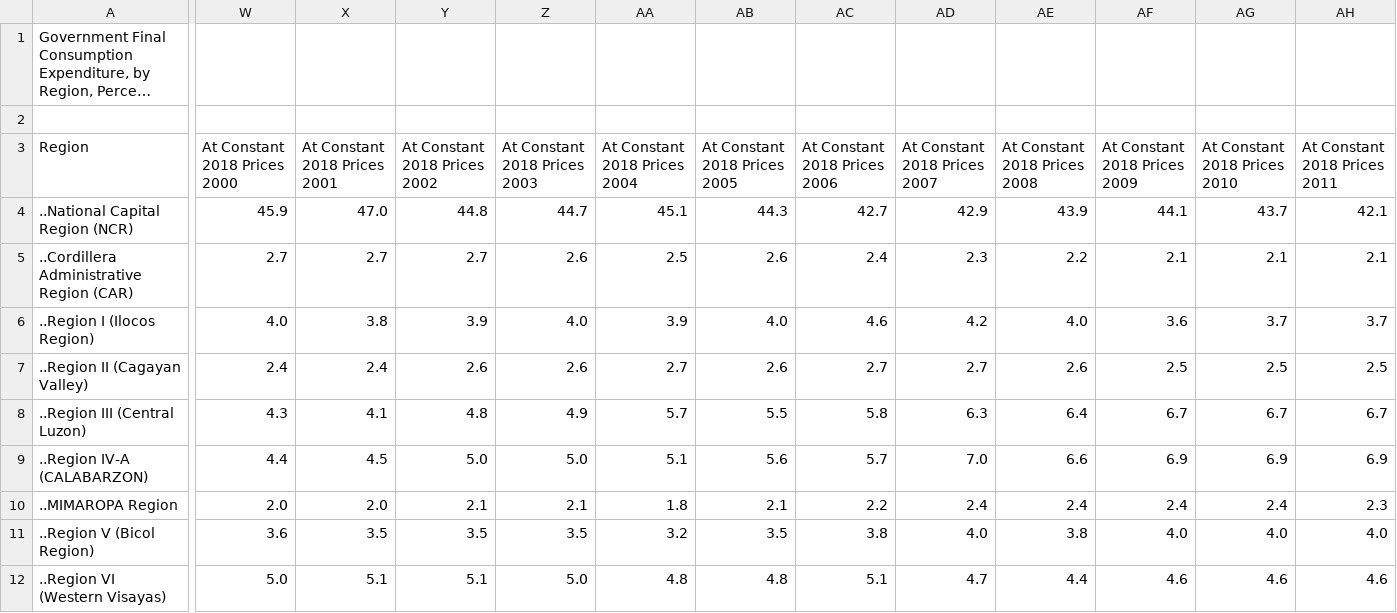
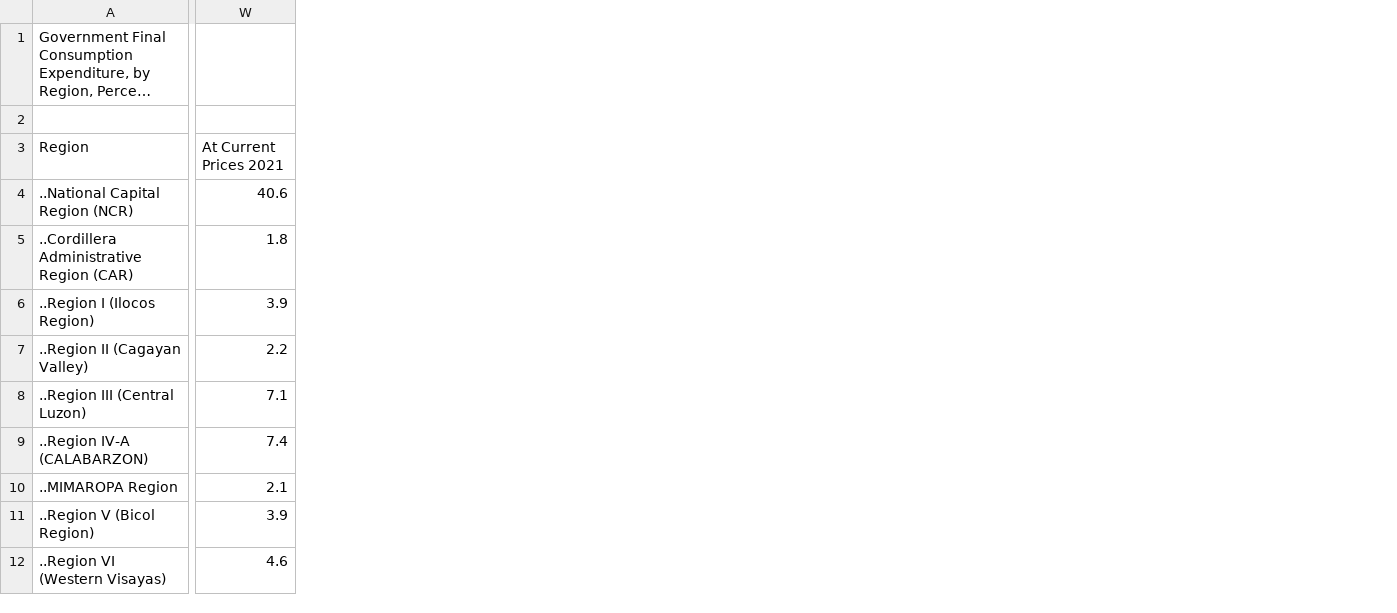
Before and after one commit to francheska-vicente/datapre-project, a CSV file: data/Government Final Consumption Expenditure, by Region, Percent Share.csv, drawn as a sheet; only a part is shown, gaps mark what is left out; long unchanged cells end in …; removed rows and columns are numbered as before the commit, all else as after; the diff covers the shown part only; the diff names each change by its address in the sheet, - before the commit and + after, or states it on an @@ line.

```diff
--- a/data/Government Final Consumption Expenditure, by Region, Percent Share.csv
+++ b/data/Government Final Consumption Expenditure, by Region, Percent Share.csv
-column W (At Constant 2018 Prices 2000), rows 4-12: 45.9 | 2.7 | 4.0 | 2.4 | 4.3 | 4.4 | 2.0 | 3.6 | 5.0
-column X (At Constant 2018 Prices 2001), rows 4-12: 47.0 | 2.7 | 3.8 | 2.4 | 4.1 | 4.5 | 2.0 | 3.5 | 5.1
-column Y (At Constant 2018 Prices 2002), rows 4-12: 44.8 | 2.7 | 3.9 | 2.6 | 4.8 | 5.0 | 2.1 | 3.5 | 5.1
-column AA (At Constant 2018 Prices 2004), rows 4-12: 45.1 | 2.5 | 3.9 | 2.7 | 5.7 | 5.1 | 1.8 | 3.2 | 4.8
-column AB (At Constant 2018 Prices 2005), rows 4-12: 44.3 | 2.6 | 4.0 | 2.6 | 5.5 | 5.6 | 2.1 | 3.5 | 4.8
-column AC (At Constant 2018 Prices 2006), rows 4-12: 42.7 | 2.4 | 4.6 | 2.7 | 5.8 | 5.7 | 2.2 | 3.8 | 5.1
-column AD (At Constant 2018 Prices 2007), rows 4-12: 42.9 | 2.3 | 4.2 | 2.7 | 6.3 | 7.0 | 2.4 | 4.0 | 4.7
-column AE (At Constant 2018 Prices 2008), rows 4-12: 43.9 | 2.2 | 4.0 | 2.6 | 6.4 | 6.6 | 2.4 | 3.8 | 4.4
-column AF (At Constant 2018 Prices 2009), rows 4-12: 44.1 | 2.1 | 3.6 | 2.5 | 6.7 | 6.9 | 2.4 | 4.0 | 4.6
-column AG (At Constant 2018 Prices 2010), rows 4-12: 43.7 | 2.1 | 3.7 | 2.5 | 6.7 | 6.9 | 2.4 | 4.0 | 4.6
-column AH (At Constant 2018 Prices 2011), rows 4-12: 42.1 | 2.1 | 3.7 | 2.5 | 6.7 | 6.9 | 2.3 | 4.0 | 4.6
-W3: At Constant 2018 Prices 2003
+W3: At Current Prices 2021
-W4 (At Current Prices 2021): 44.7
+W4 (At Current Prices 2021): 40.6
-W5 (At Current Prices 2021): 2.6
+W5 (At Current Prices 2021): 1.8
-W6 (At Current Prices 2021): 4.0
+W6 (At Current Prices 2021): 3.9
-W7 (At Current Prices 2021): 2.6
+W7 (At Current Prices 2021): 2.2
-W8 (At Current Prices 2021): 4.9
+W8 (At Current Prices 2021): 7.1
-W9 (At Current Prices 2021): 5.0
+W9 (At Current Prices 2021): 7.4
-W11 (At Current Prices 2021): 3.5
+W11 (At Current Prices 2021): 3.9
-W12 (At Current Prices 2021): 5.0
+W12 (At Current Prices 2021): 4.6
```
Also changed, not shown: 9 removed columns and 7 edited cells elsewhere in this file, data/Changes in Inventories, by Region.csv, data/Government Final Consumption Expenditure, by Region, Growth Rates.csv, 7 other files.
